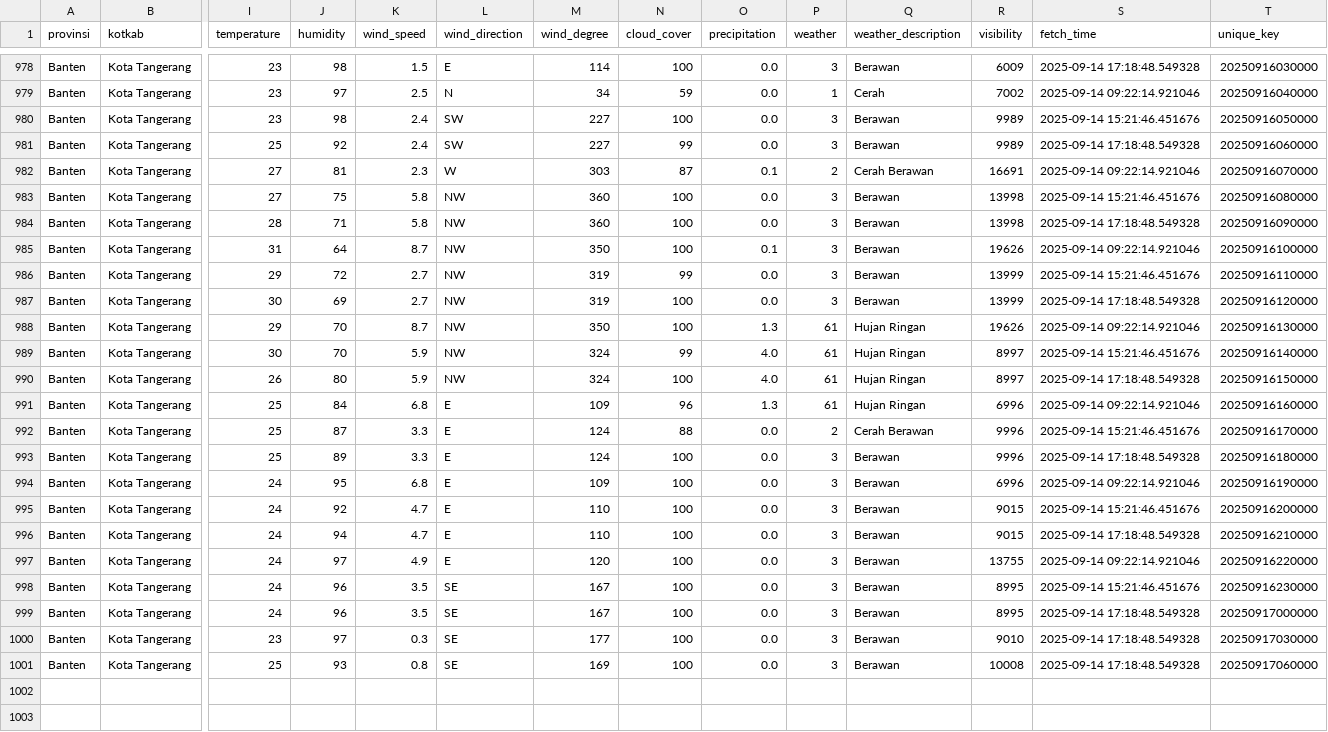
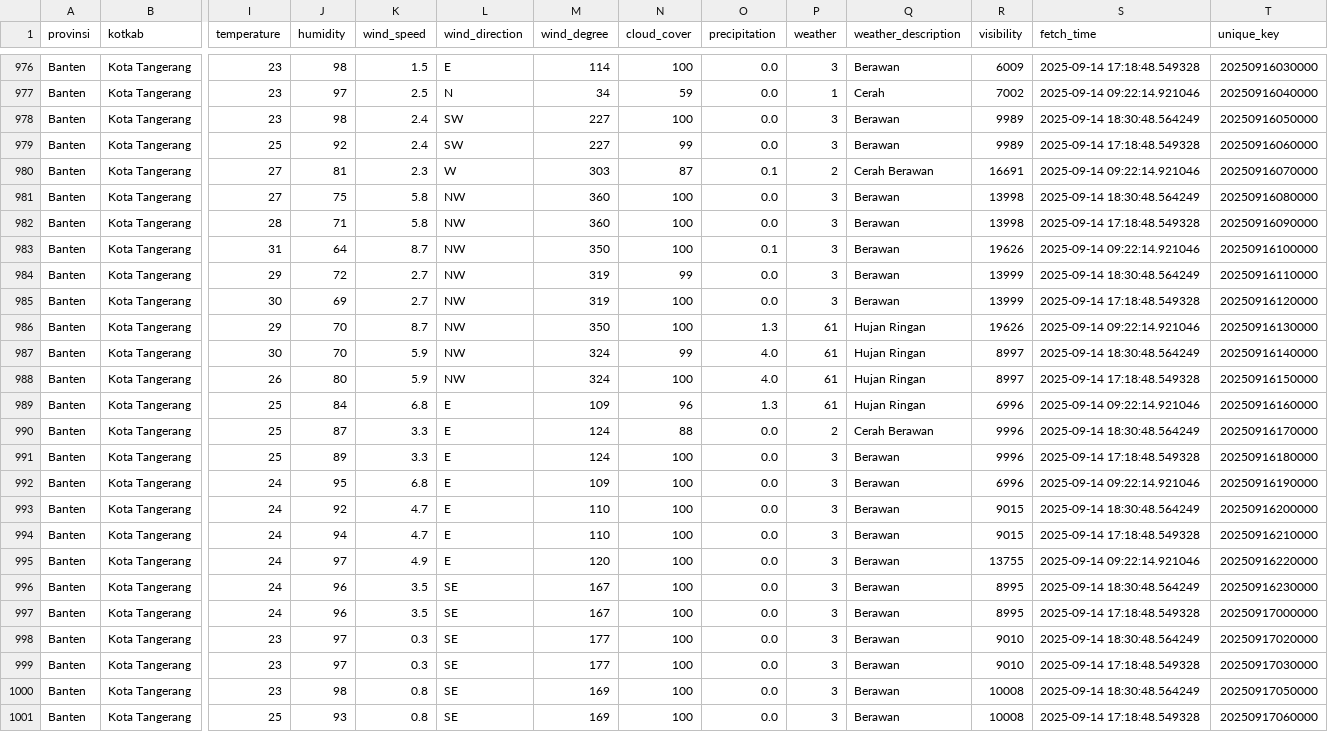
Before and after one commit to f2rra/Eksperimen_SML_Fathur, a CSV file: data/weather.csv, drawn as a sheet; only a part is shown, gaps mark what is left out; addresses are those after the commit; rows hold the shown columns only; the diff covers the shown part only; the diff names each change by its address in the sheet, - before the commit and + after, or states it on an @@ line.

```diff
--- a/data/weather.csv
+++ b/data/weather.csv
-S978 (fetch_time): 2025-09-14 15:21:46.451676
+S978 (fetch_time): 2025-09-14 18:30:48.564249
-S981 (fetch_time): 2025-09-14 15:21:46.451676
+S981 (fetch_time): 2025-09-14 18:30:48.564249
-S984 (fetch_time): 2025-09-14 15:21:46.451676
+S984 (fetch_time): 2025-09-14 18:30:48.564249
-S987 (fetch_time): 2025-09-14 15:21:46.451676
+S987 (fetch_time): 2025-09-14 18:30:48.564249
-S990 (fetch_time): 2025-09-14 15:21:46.451676
+S990 (fetch_time): 2025-09-14 18:30:48.564249
-S993 (fetch_time): 2025-09-14 15:21:46.451676
+S993 (fetch_time): 2025-09-14 18:30:48.564249
-S996 (fetch_time): 2025-09-14 15:21:46.451676
+S996 (fetch_time): 2025-09-14 18:30:48.564249
+row 998: Banten | Kota Tangerang | 23 | 97 | 0.3 | SE | 177 | 100 | 0.0 | 3 | Berawan | 9010 | 2025-09-14 18:30:48.564249 | 20250917020000
+row 1000: Banten | Kota Tangerang | 23 | 98 | 0.8 | SE | 169 | 100 | 0.0 | 3 | Berawan | 10008 | 2025-09-14 18:30:48.564249 | 20250917050000
```
Also changed, not shown: 2 removed rows and 11 edited cells elsewhere in this file, preprocessing/weather_preprocessed.csv.
